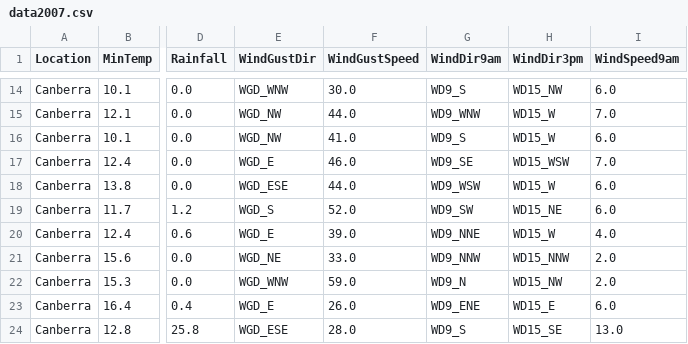
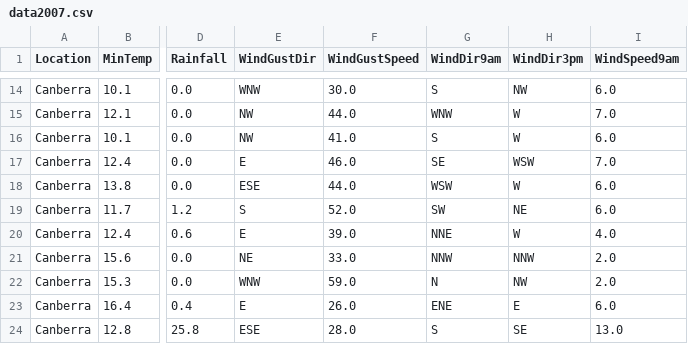
Before and after one commit to ClipLee/SUML_GR1_TMWT, a CSV file: data/data2007.csv, drawn as a sheet; only a part is shown, gaps mark what is left out; the diff covers the shown part only; the diff names each change by its address in the sheet, - before the commit and + after, or states it on an @@ line.

```diff
--- a/data/data2007.csv
+++ b/data/data2007.csv
-E14 (WindGustDir): WGD_WNW
+E14 (WindGustDir): WNW
-G14 (WindDir9am): WD9_S
+G14 (WindDir9am): S
-H14 (WindDir3pm): WD15_NW
+H14 (WindDir3pm): NW
-E15:E16 (WindGustDir): WGD_NW
+E15:E16 (WindGustDir): NW
-G15 (WindDir9am): WD9_WNW
+G15 (WindDir9am): WNW
-H15:H16 (WindDir3pm): WD15_W
+H15:H16 (WindDir3pm): W
-G16 (WindDir9am): WD9_S
+G16 (WindDir9am): S
-E17 (WindGustDir): WGD_E
+E17 (WindGustDir): E
-G17 (WindDir9am): WD9_SE
+G17 (WindDir9am): SE
-H17 (WindDir3pm): WD15_WSW
+H17 (WindDir3pm): WSW
-E18 (WindGustDir): WGD_ESE
+E18 (WindGustDir): ESE
-G18 (WindDir9am): WD9_WSW
+G18 (WindDir9am): WSW
-H18 (WindDir3pm): WD15_W
+H18 (WindDir3pm): W
-E19 (WindGustDir): WGD_S
+E19 (WindGustDir): S
-G19 (WindDir9am): WD9_SW
+G19 (WindDir9am): SW
-H19 (WindDir3pm): WD15_NE
+H19 (WindDir3pm): NE
-E20 (WindGustDir): WGD_E
+E20 (WindGustDir): E
-G20 (WindDir9am): WD9_NNE
+G20 (WindDir9am): NNE
-H20 (WindDir3pm): WD15_W
+H20 (WindDir3pm): W
-E21 (WindGustDir): WGD_NE
+E21 (WindGustDir): NE
-G21 (WindDir9am): WD9_NNW
+G21 (WindDir9am): NNW
-H21 (WindDir3pm): WD15_NNW
+H21 (WindDir3pm): NNW
-E22 (WindGustDir): WGD_WNW
+E22 (WindGustDir): WNW
-G22 (WindDir9am): WD9_N
+G22 (WindDir9am): N
-H22 (WindDir3pm): WD15_NW
+H22 (WindDir3pm): NW
-E23 (WindGustDir): WGD_E
+E23 (WindGustDir): E
-G23 (WindDir9am): WD9_ENE
+G23 (WindDir9am): ENE
-H23 (WindDir3pm): WD15_E
+H23 (WindDir3pm): E
-E24 (WindGustDir): WGD_ESE
+E24 (WindGustDir): ESE
-G24 (WindDir9am): WD9_S
+G24 (WindDir9am): S
-H24 (WindDir3pm): WD15_SE
+H24 (WindDir3pm): SE
```
Also changed, not shown: 150 edited cells elsewhere in this file, 10 other files.
